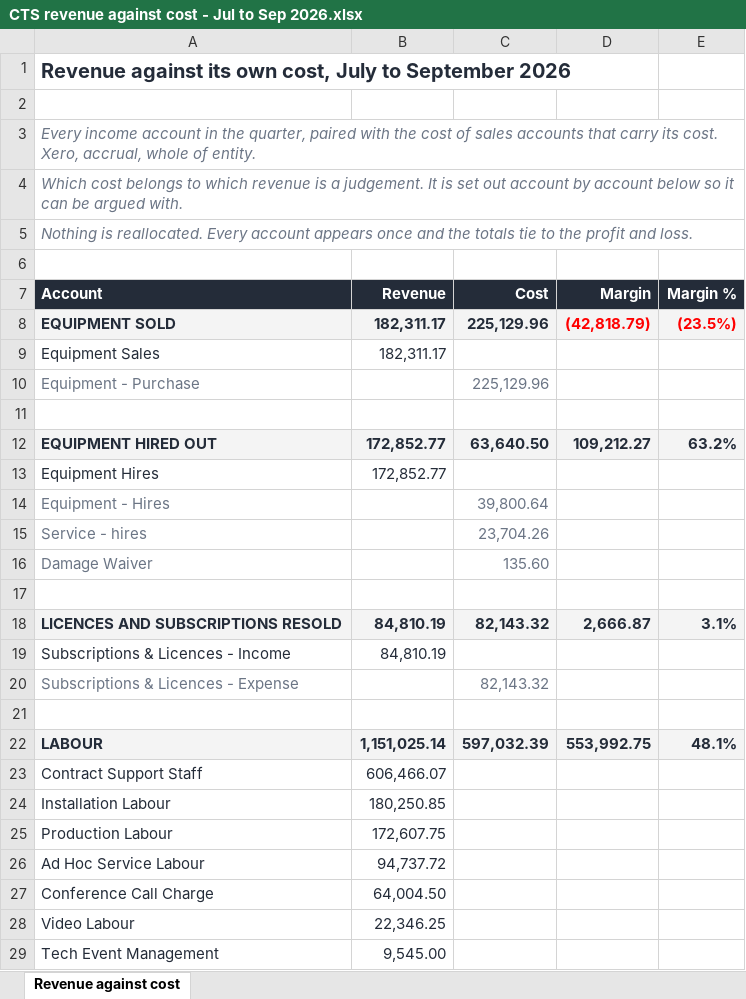
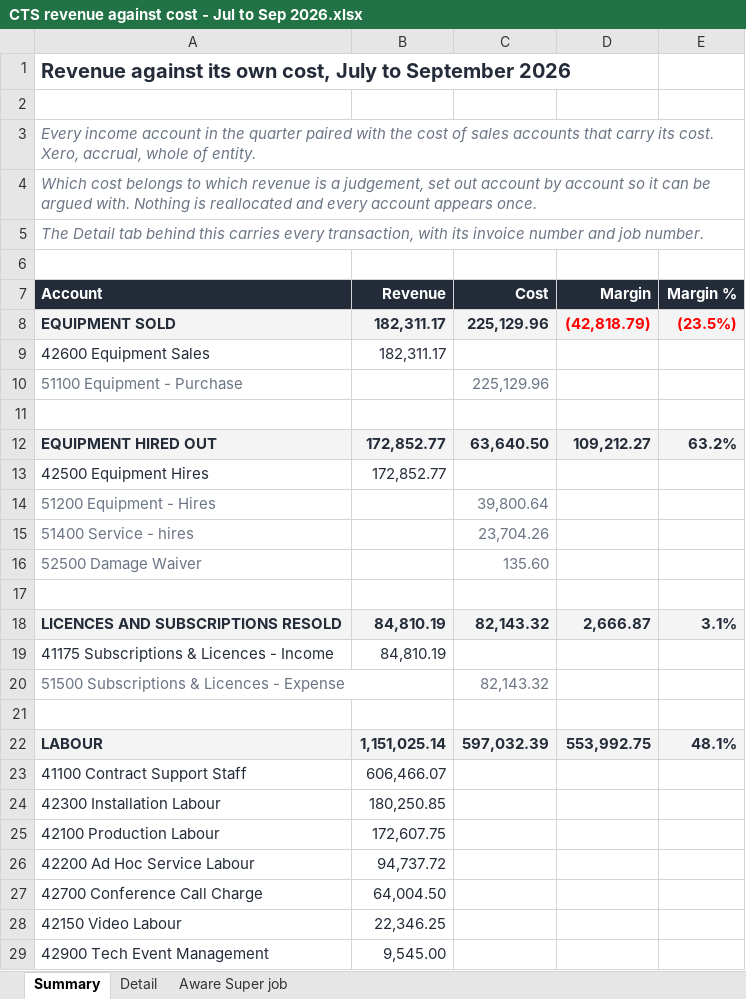
Before and after one commit to WesleyNelson-O33/Claude, an Excel workbook: recon/CTS revenue against cost - Jul to Sep 2026.xlsx, sheet Summary, drawn as a sheet; only a part is shown; values as stored, in another font and other column widths than the file's, no borders; the diff covers the shown part only; the diff names each change by its address in the sheet, - before the commit and + after, or states it on an @@ line.

```diff
--- a/recon/CTS revenue against cost - Jul to Sep 2026.xlsx (sheet Summary)
+++ b/recon/CTS revenue against cost - Jul to Sep 2026.xlsx (sheet Summary)
-sheet tab: Revenue against cost
+sheet tab: Summary
+sheet tab: Detail
+sheet tab: Aware Super job
-A3 (Account): …in the quarter, paired with…
+A3 (Account): …in the quarter paired with…
-A4 (Account): …is a judgement. It is set out account by account below so it can be argued with.
+A4 (Account): …is a judgement, set out account by account so it can be argued with. Nothing is reallocated and every account appears once.
-A5 (Account): Nothing is reallocated. Every account appears once and the totals tie to the profit and loss.
+A5 (Account): The Detail tab behind this carries every transaction, with its invoice number and job number.
-A9 (Account): Equipment Sales
+A9 (Account): 42600 Equipment Sales
-A10 (Account): Equipment - Purchase
+A10 (Account): 51100 Equipment - Purchase
-A13 (Account): Equipment Hires
+A13 (Account): 42500 Equipment Hires
-A14 (Account): Equipment - Hires
+A14 (Account): 51200 Equipment - Hires
-A15 (Account): Service - hires
+A15 (Account): 51400 Service - hires
-A16 (Account): Damage Waiver
+A16 (Account): 52500 Damage Waiver
-A19 (Account): Subscriptions & Licences - Income
+A19 (Account): 41175 Subscriptions & Licences - Income
-A20 (Account): Subscriptions & Licences - Expense
+A20 (Account): 51500 Subscriptions & Licences - Expense
-A23 (Account): Contract Support Staff
+A23 (Account): 41100 Contract Support Staff
-A24 (Account): Installation Labour
+A24 (Account): 42300 Installation Labour
-A25 (Account): Production Labour
+A25 (Account): 42100 Production Labour
-A26 (Account): Ad Hoc Service Labour
+A26 (Account): 42200 Ad Hoc Service Labour
-A27 (Account): Conference Call Charge
+A27 (Account): 42700 Conference Call Charge
-A28 (Account): Video Labour
+A28 (Account): 42150 Video Labour
-A29 (Account): Tech Event Management
+A29 (Account): 42900 Tech Event Management
```
Also changed, not shown: 10 removed rows and 36 edited cells elsewhere in this sheet, charts or pictures, 3 other files.
